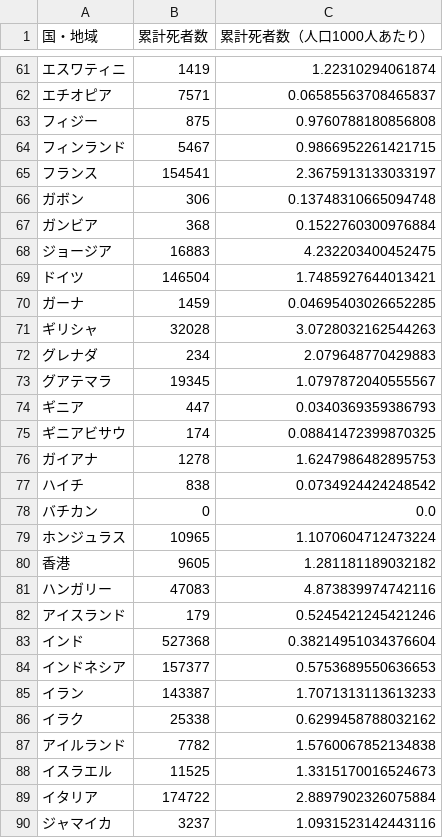
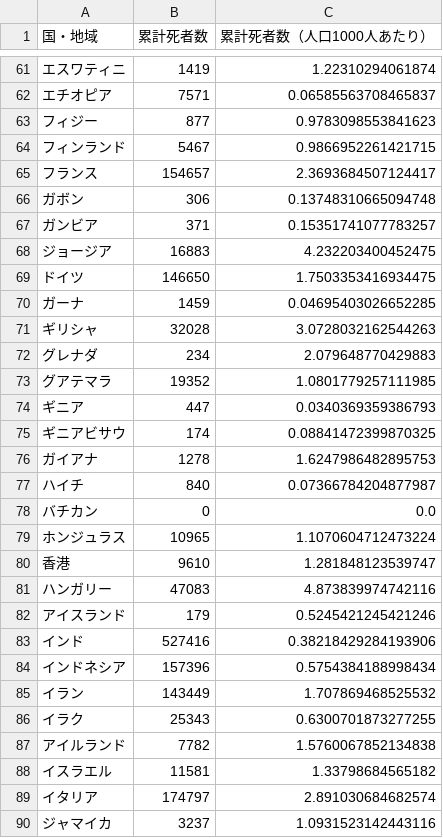
Before and after one commit to AnnaNishino/data-studio, a CSV file: data/for_gds/deaths_card.csv, drawn as a sheet; only a part is shown, gaps mark what is left out; the diff covers the shown part only.

```diff
--- a/data/for_gds/deaths_card.csv
+++ b/data/for_gds/deaths_card.csv
@@ -62,9 +62,9 @@
 エチオピア,7571,0.06585563708465837
-フィジー,875,0.9760788180856808
+フィジー,877,0.9783098553841623
 フィンランド,5467,0.9866952261421715
-フランス,154541,2.3675913133033197
+フランス,154657,2.3693684507124417
 ガボン,306,0.13748310665094748
-ガンビア,368,0.1522760300976884
+ガンビア,371,0.15351741077783257
 ジョージア,16883,4.232203400452475
-ドイツ,146504,1.7485927644013421
+ドイツ,146650,1.7503353416934475
 ガーナ,1459,0.04695403026652285
@@ -72,3 +72,3 @@
 グレナダ,234,2.079648770429883
-グアテマラ,19345,1.0797872040555567
+グアテマラ,19352,1.0801779257111985
 ギニア,447,0.0340369359386793
@@ -76,15 +76,15 @@
 ガイアナ,1278,1.6247986482895753
-ハイチ,838,0.0734924424248542
+ハイチ,840,0.07366784204877987
 バチカン,0,0.0
 ホンジュラス,10965,1.1070604712473224
-香港,9605,1.281181189032182
+香港,9610,1.281848123539747
 ハンガリー,47083,4.873839974742116
 アイスランド,179,0.5245421245421246
-インド,527368,0.38214951034376604
-インドネシア,157377,0.5753689550636653
-イラン,143387,1.7071313113613233
-イラク,25338,0.6299458788032162
+インド,527416,0.38218429284193906
+インドネシア,157396,0.5754384188998434
+イラン,143449,1.707869468525532
+イラク,25343,0.6300701873277255
 アイルランド,7782,1.5760067852134838
-イスラエル,11525,1.3315170016524673
-イタリア,174722,2.8897902326075884
+イスラエル,11581,1.33798684565182
+イタリア,174797,2.891030684682574
 ジャマイカ,3237,1.0931523142443116
```
Also changed, not shown: 114 edited cells elsewhere in this file, data/daily_card.csv, data/deaths.csv, 5 other files.
